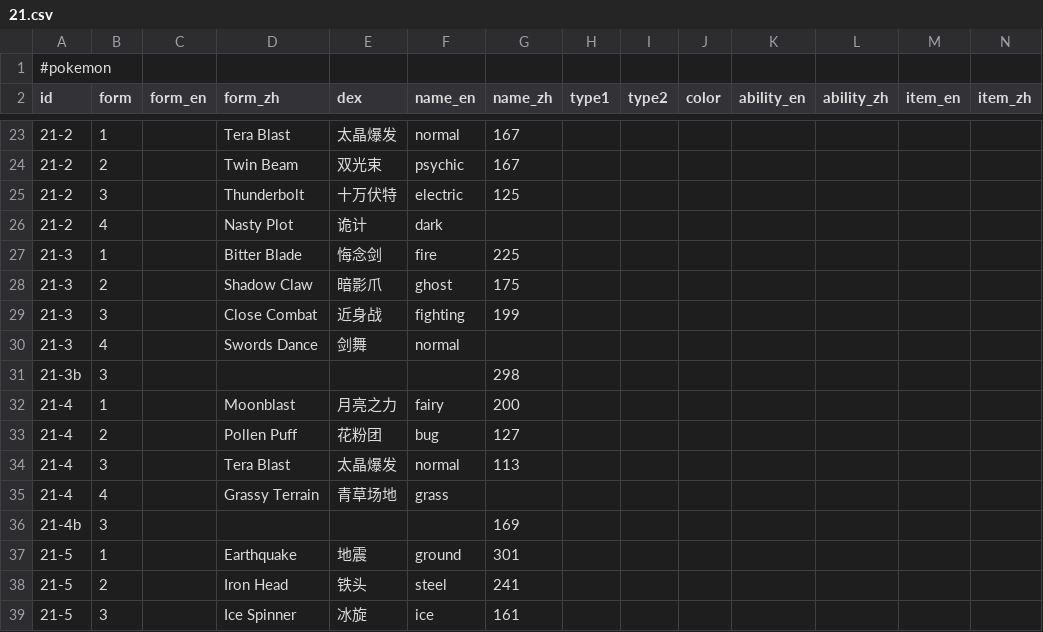
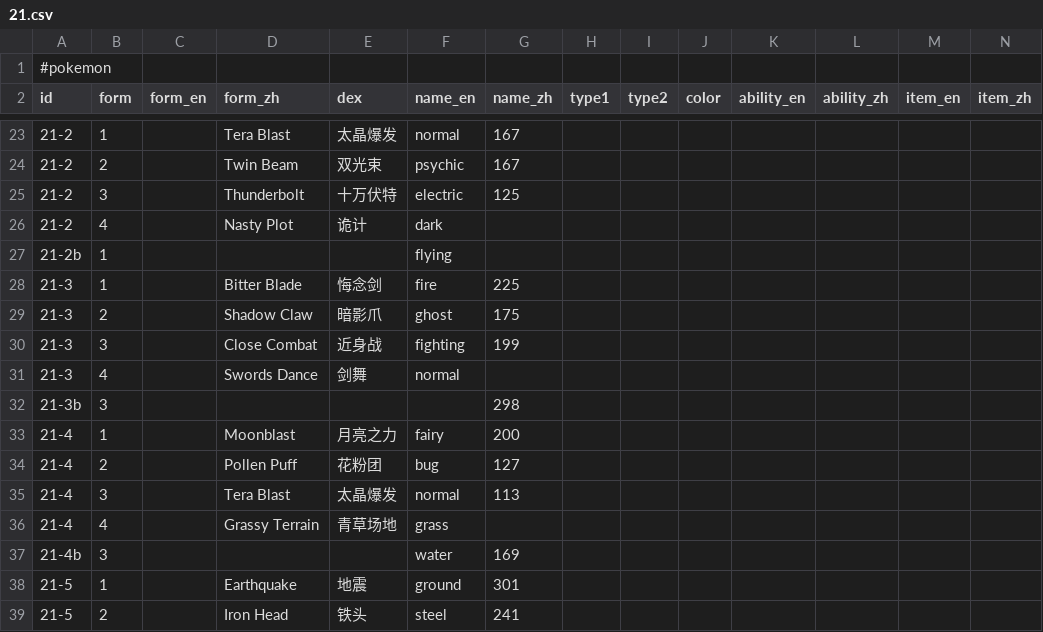
Before and after one commit to XuhuiJin1215/Pokemon-squads, a CSV file: data/21.csv, drawn as a sheet; only a part is shown, gaps mark what is left out; the shorter side is filled out with more unchanged rows; addresses are those after the commit; rows hold the shown columns only; the diff names each change by its address in the sheet, - before the commit and + after, or states it on an @@ line.

```diff
--- a/data/21.csv
+++ b/data/21.csv
+row 27: 21-2b | 1 |  |  |  | flying
-F37 (name_en): (empty)
+F37 (name_en): water
```
Also changed, not shown: data/06.csv, data/07.csv, 1 other file.
